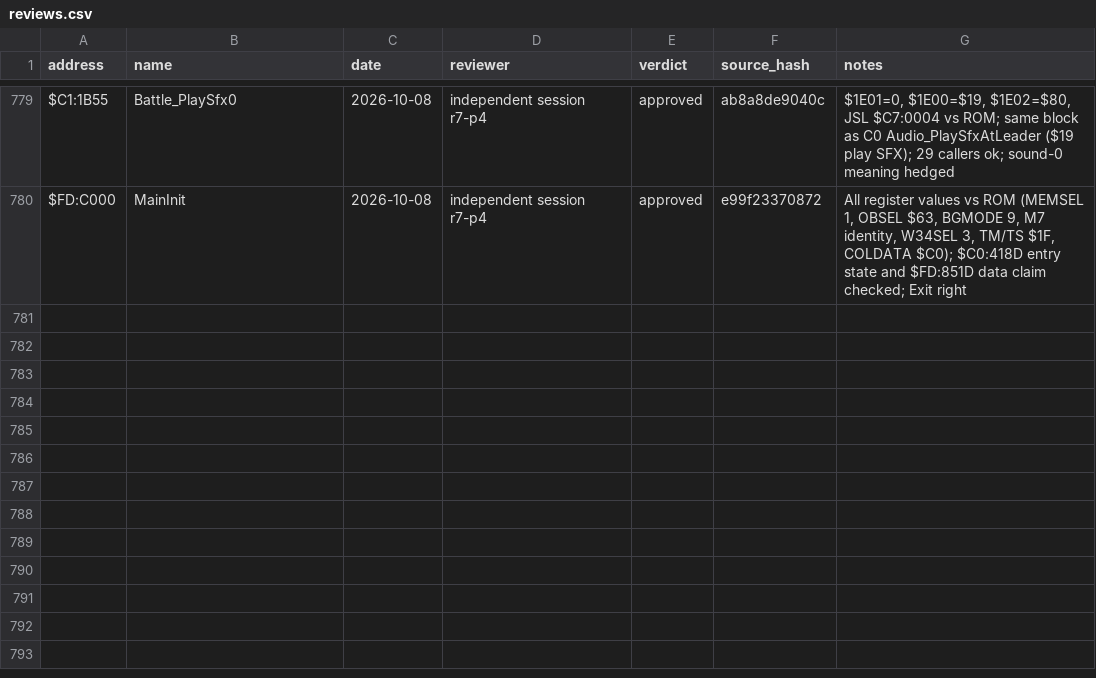
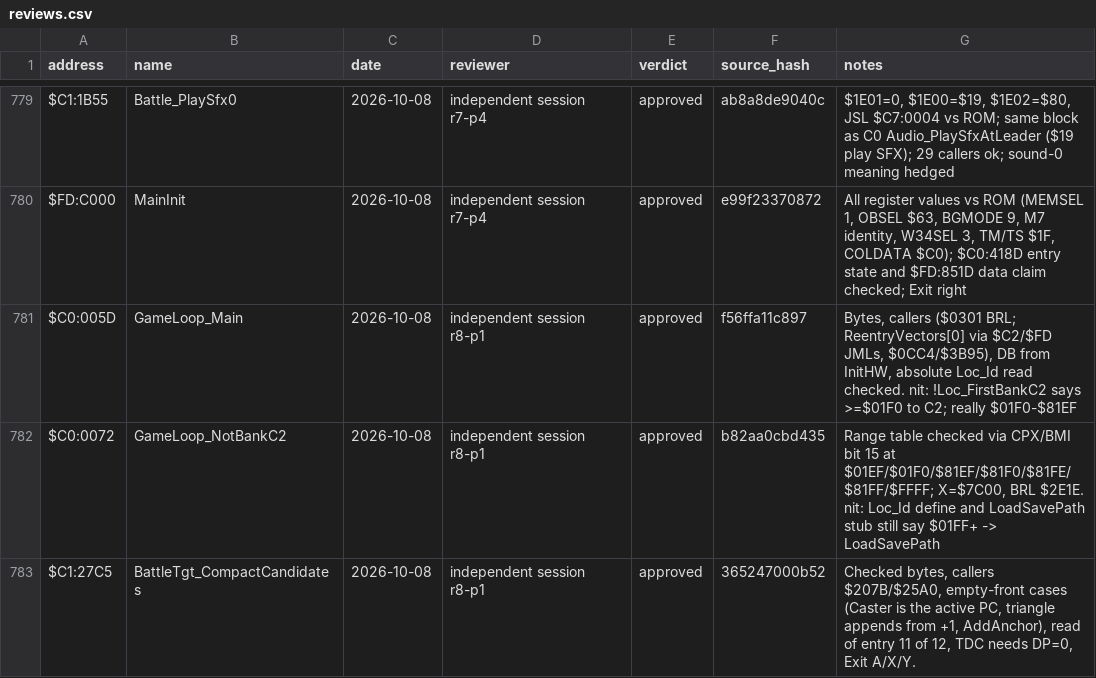
Before and after one commit to ThisIsAkill/ChronoRET, a CSV file: symbols/reviews.csv, drawn as a sheet; only a part is shown, gaps mark what is left out.

Commit message:
reviews: eighth review, all three approved; Loc_Id range comments in the include files

```diff
--- a/symbols/reviews.csv
+++ b/symbols/reviews.csv
@@ -780 +780,4 @@ $C1:1B55,Battle_PlaySfx0,2026-10-08,independent session r7-p4,approved,ab8a8de90
 $FD:C000,MainInit,2026-10-08,independent session r7-p4,approved,e99f23370872,"All register values vs ROM (MEMSEL 1, OBSEL $63, BGMODE 9, M7 identity, W34SEL 3, TM/TS $1F, COLDATA $C0); $C0:418D entry state and $FD:851D data claim checked; Exit right"
+$C0:005D,GameLoop_Main,2026-10-08,independent session r8-p1,approved,f56ffa11c897,"Bytes, callers ($0301 BRL; ReentryVectors[0] via $C2/$FD JMLs, $0CC4/$3B95), DB from InitHW, absolute Loc_Id read checked. nit: !Loc_FirstBankC2 says >=$01F0 to C2; really $01F0-$81EF"
+$C0:0072,GameLoop_NotBankC2,2026-10-08,independent session r8-p1,approved,b82aa0cbd435,"Range table checked via CPX/BMI bit 15 at $01EF/$01F0/$81EF/$81F0/$81FE/$81FF/$FFFF; X=$7C00, BRL $2E1E. nit: Loc_Id define and LoadSavePath stub still say $01FF+ -> LoadSavePath"
+$C1:27C5,BattleTgt_CompactCandidates,2026-10-08,independent session r8-p1,approved,365247000b52,"Checked bytes, callers $207B/$25A0, empty-front cases (Caster is the active PC, triangle appends from +1, AddAnchor), read of entry 11 of 12, TDC needs DP=0, Exit A/X/Y."
```
Also changed, not shown: symbols/functions.csv, 7 other files.
